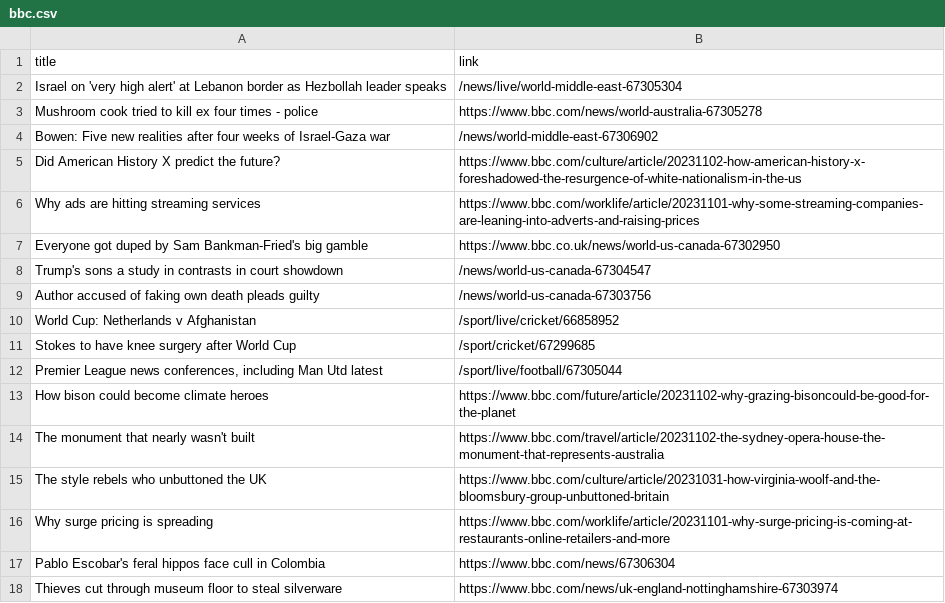
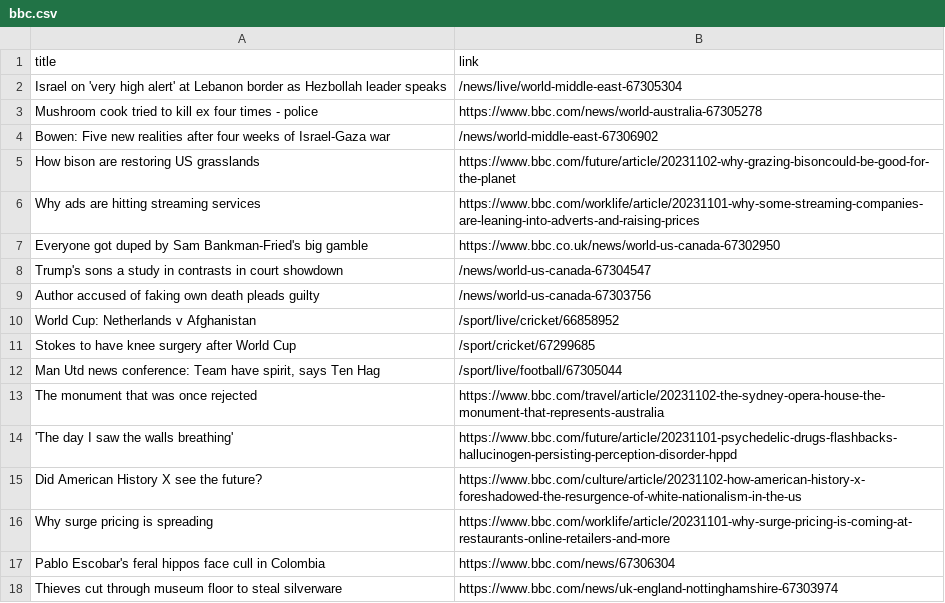
Before and after one commit to luyi-eve/automatic-scraper-bbc, a CSV file: bbc.csv, drawn as a sheet; only a part is shown.

```diff
--- a/bbc.csv
+++ b/bbc.csv
@@ -4,3 +4,3 @@ Mushroom cook tried to kill ex four times - police,https://www.bbc.com/news/worl
 Bowen: Five new realities after four weeks of Israel-Gaza war,/news/world-middle-east-67306902
-Did American History X predict the future?,https://www.bbc.com/culture/article/20231102-how-american-history-x-foreshadowed-the-resurgence-of-white-nationalism-in-the-us
+How bison are restoring US grasslands,https://www.bbc.com/future/article/20231102-why-grazing-bisoncould-be-good-for-the-planet
 Why ads are hitting streaming services,https://www.bbc.com/worklife/article/20231101-why-some-streaming-companies-are-leaning-into-adverts-and-raising-prices
@@ -11,6 +11,6 @@ World Cup: Netherlands v Afghanistan,/sport/live/cricket/66858952
 Stokes to have knee surgery after World Cup,/sport/cricket/67299685
-"Premier League news conferences, including Man Utd latest",/sport/live/football/67305044
-How bison could become climate heroes,https://www.bbc.com/future/article/20231102-why-grazing-bisoncould-be-good-for-the-planet
-The monument that nearly wasn't built,https://www.bbc.com/travel/article/20231102-the-sydney-opera-house-the-monument-that-represents-australia
-The style rebels who unbuttoned the UK,https://www.bbc.com/culture/article/20231031-how-virginia-woolf-and-the-bloomsbury-group-unbuttoned-britain
+"Man Utd news conference: Team have spirit, says Ten Hag",/sport/live/football/67305044
+The monument that was once rejected,https://www.bbc.com/travel/article/20231102-the-sydney-opera-house-the-monument-that-represents-australia
+'The day I saw the walls breathing',https://www.bbc.com/future/article/20231101-psychedelic-drugs-flashbacks-hallucinogen-persisting-perception-disorder-hppd
+Did American History X see the future?,https://www.bbc.com/culture/article/20231102-how-american-history-x-foreshadowed-the-resurgence-of-white-nationalism-in-the-us
 Why surge pricing is spreading,https://www.bbc.com/worklife/article/20231101-why-surge-pricing-is-coming-at-restaurants-online-retailers-and-more
```
